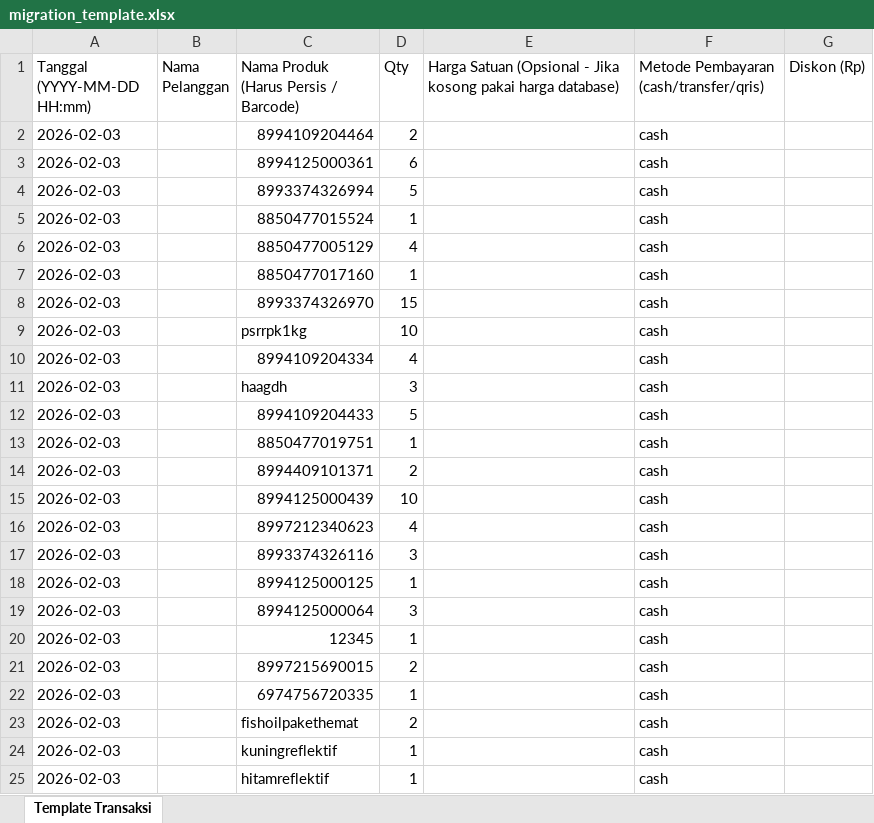
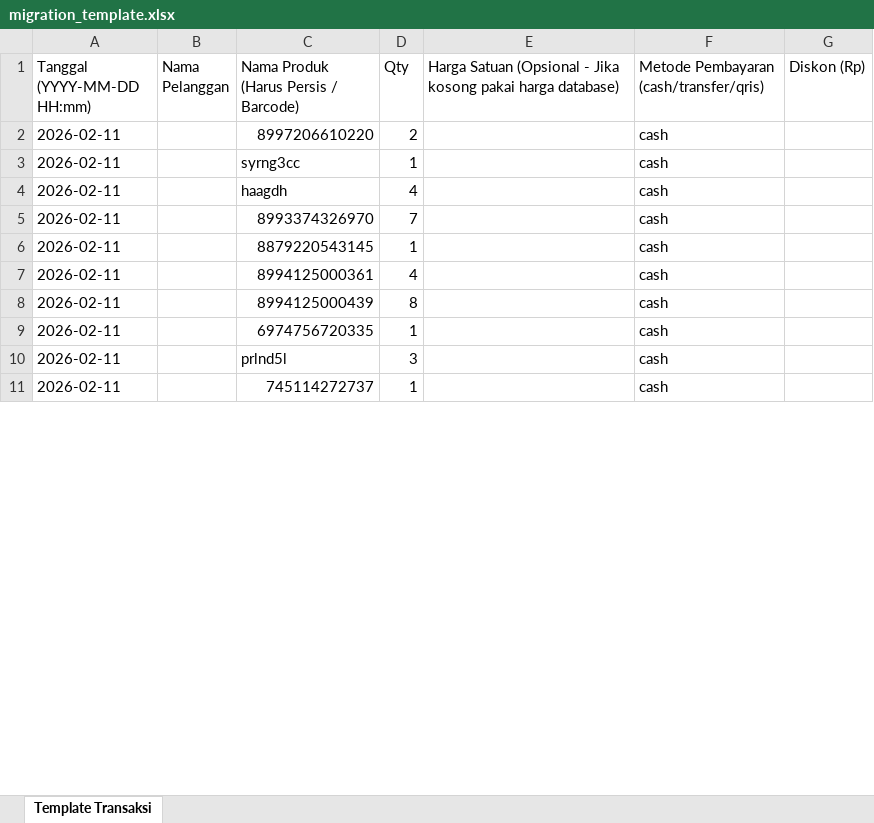
Before and after one commit to kamaludinabdul/kula-pos, an Excel workbook: migration_template.xlsx, sheet Template Transaksi, drawn as a sheet; only a part is shown; values as stored, in another font and other column widths than the file's, no cell formats; removed rows and columns are numbered as before the commit, all else as after; the diff covers the shown part only; the diff names each change by its address in the sheet, - before the commit and + after, or states it on an @@ line.

```diff
--- a/migration_template.xlsx (sheet Template Transaksi)
+++ b/migration_template.xlsx (sheet Template Transaksi)
-A2 (Tanggal (YYYY-MM-DD HH:mm)): 2026-02-03
+A2 (Tanggal (YYYY-MM-DD HH:mm)): 2026-02-11
-C2: 8994109204464
+C2: 8997206610220
-row 3: 2026-02-03 |  | 8994125000361 | 6 |  | cash
-row 4: 2026-02-03 |  | 8993374326994 | 5 |  | cash
-A3:A4 (Tanggal (YYYY-MM-DD HH:mm)): 2026-02-03
+A3:A4 (Tanggal (YYYY-MM-DD HH:mm)): 2026-02-11
-C3: 8850477015524
+C3: syrng3cc
-C4: 8850477005129
+C4: haagdh
-row 7: 2026-02-03 |  | 8850477017160 | 1 |  | cash
-A5 (Tanggal (YYYY-MM-DD HH:mm)): 2026-02-03
+A5 (Tanggal (YYYY-MM-DD HH:mm)): 2026-02-11
-D5 (Qty): 15
+D5 (Qty): 7
-row 9: 2026-02-03 |  | psrrpk1kg | 10 |  | cash
-row 10: 2026-02-03 |  | 8994109204334 | 4 |  | cash
-row 11: 2026-02-03 |  | haagdh | 3 |  | cash
-row 12: 2026-02-03 |  | 8994109204433 | 5 |  | cash
-A6 (Tanggal (YYYY-MM-DD HH:mm)): 2026-02-03
+A6 (Tanggal (YYYY-MM-DD HH:mm)): 2026-02-11
-C6: 8850477019751
+C6: 8879220543145
-row 14: 2026-02-03 |  | 8994409101371 | 2 |  | cash
+row 7: 2026-02-11 |  | 8994125000361 | 4 |  | cash
-A8 (Tanggal (YYYY-MM-DD HH:mm)): 2026-02-03
+A8 (Tanggal (YYYY-MM-DD HH:mm)): 2026-02-11
-D8 (Qty): 10
+D8 (Qty): 8
-row 16: 2026-02-03 |  | 8997212340623 | 4 |  | cash
-row 17: 2026-02-03 |  | 8993374326116 | 3 |  | cash
-row 18: 2026-02-03 |  | 8994125000125 | 1 |  | cash
-row 19: 2026-02-03 |  | 8994125000064 | 3 |  | cash
-row 20: 2026-02-03 |  | 12345 | 1 |  | cash
-row 21: 2026-02-03 |  | 8997215690015 | 2 |  | cash
-A9 (Tanggal (YYYY-MM-DD HH:mm)): 2026-02-03
+A9 (Tanggal (YYYY-MM-DD HH:mm)): 2026-02-11
-row 23: 2026-02-03 |  | fishoilpakethemat | 2 |  | cash
-row 24: 2026-02-03 |  | kuningreflektif | 1 |  | cash
+row 10: 2026-02-11 |  | prlnd5l | 3 |  | cash
-A11 (Tanggal (YYYY-MM-DD HH:mm)): 2026-02-03
+A11 (Tanggal (YYYY-MM-DD HH:mm)): 2026-02-11
-C11: hitamreflektif
+C11: 745114272737
```
Also changed, not shown: 15 added rows, 5 removed rows and 41 edited cells elsewhere in this sheet, cell formats, 12 other files.
